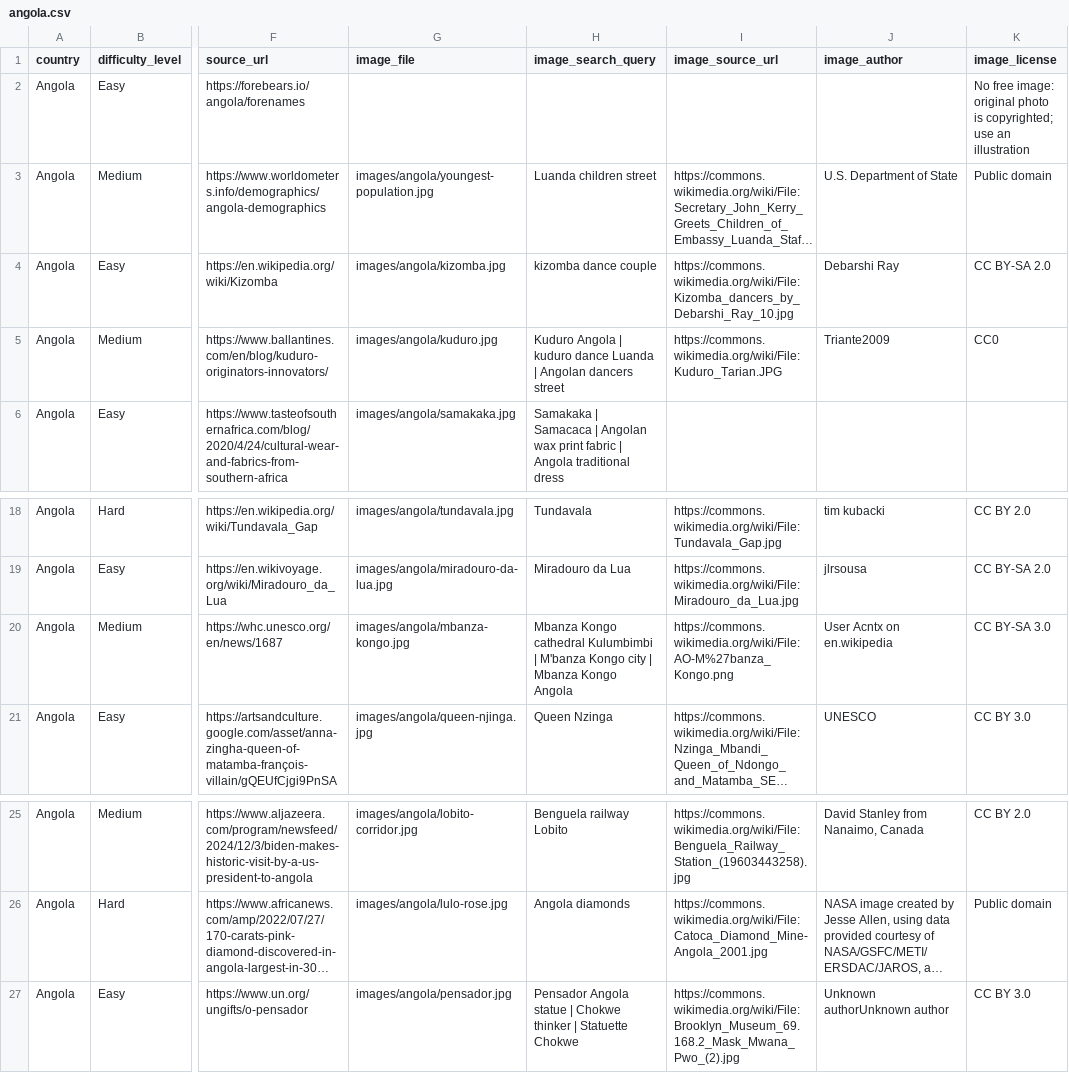
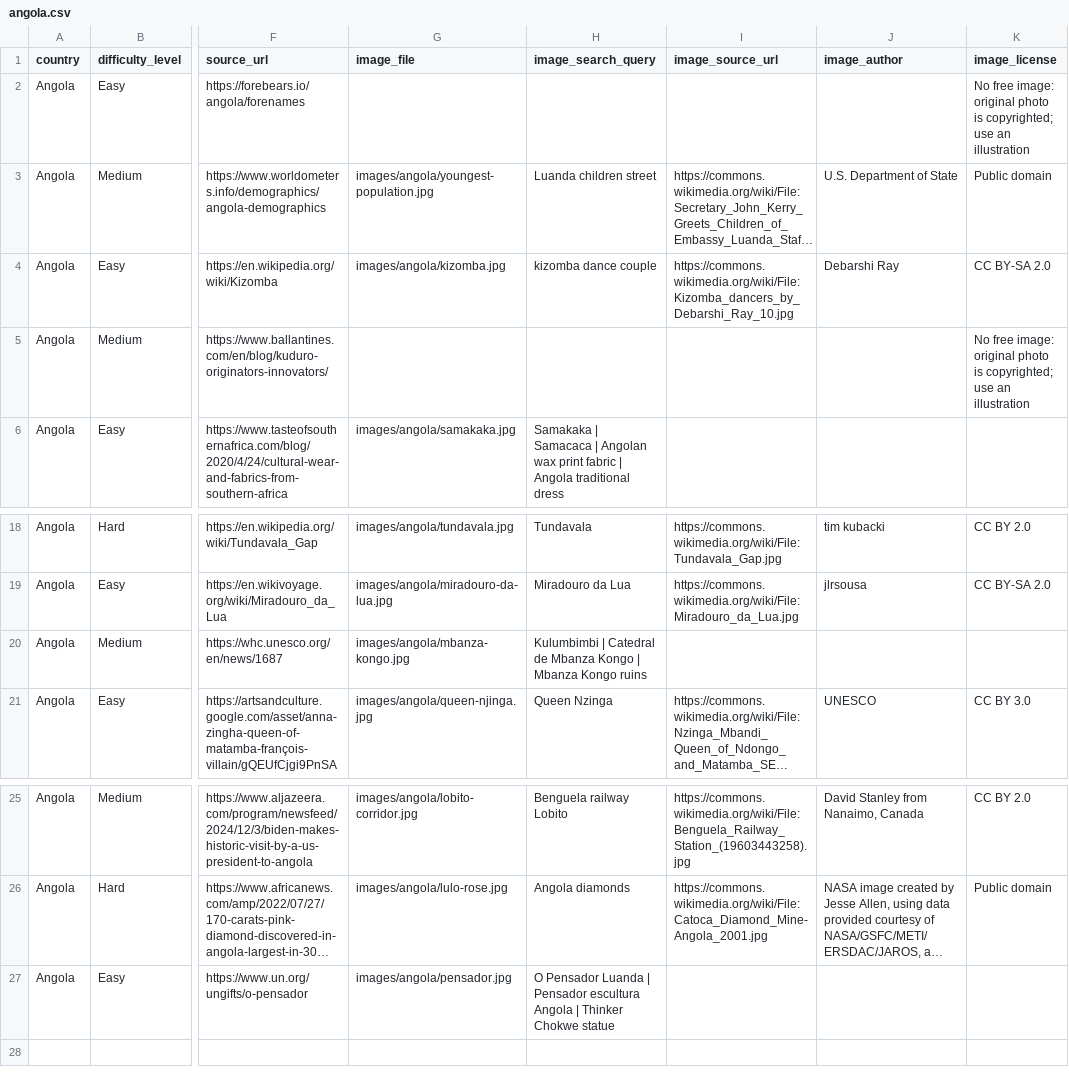
Before and after one commit to Nehaachopra/world-through-trivia, a CSV file: trivia/angola.csv, drawn as a sheet; only a part is shown, gaps mark what is left out; long unchanged cells end in …; the diff names each change by its address in the sheet, - before the commit and + after, or states it on an @@ line.

```diff
--- a/trivia/angola.csv
+++ b/trivia/angola.csv
-G5 (image_file): images/angola/kuduro.jpg
+G5 (image_file): (empty)
-H5 (image_search_query): Kuduro Angola | kuduro dance Luanda | Angolan dancers street
+H5 (image_search_query): (empty)
-I5 (image_source_url): https://commons.wikimedia.org/wiki/File:Kuduro_Tarian.JPG
+I5 (image_source_url): (empty)
-J5 (image_author): Triante2009
+J5 (image_author): (empty)
-K5 (image_license): CC0
+K5 (image_license): No free image: original photo is copyrighted; use an illustration
-H20 (image_search_query): Mbanza Kongo cathedral Kulumbimbi | M'banza Kongo city | Mbanza Kongo Angola
+H20 (image_search_query): Kulumbimbi | Catedral de Mbanza Kongo | Mbanza Kongo ruins
-I20 (image_source_url): https://commons.wikimedia.org/wiki/File:AO-M%27banza_Kongo.png
+I20 (image_source_url): (empty)
-J20 (image_author): User Acntx on en.wikipedia
+J20 (image_author): (empty)
-K20 (image_license): CC BY-SA 3.0
+K20 (image_license): (empty)
-H27 (image_search_query): Pensador Angola statue | Chokwe thinker | Statuette Chokwe
+H27 (image_search_query): O Pensador Luanda | Pensador escultura Angola | Thinker Chokwe statue
-I27 (image_source_url): https://commons.wikimedia.org/wiki/File:Brooklyn_Museum_69.168.2_Mask_Mwana_Pwo_(2).jpg
+I27 (image_source_url): (empty)
-J27 (image_author): Unknown authorUnknown author
+J27 (image_author): (empty)
-K27 (image_license): CC BY 3.0
+K27 (image_license): (empty)
```
Also changed, not shown: 3 other files.
